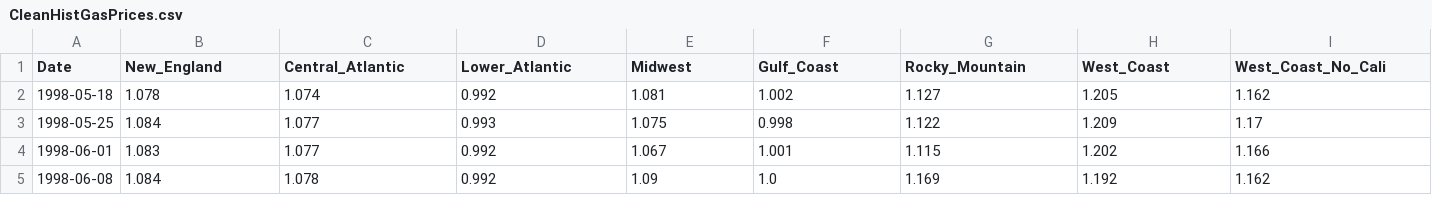
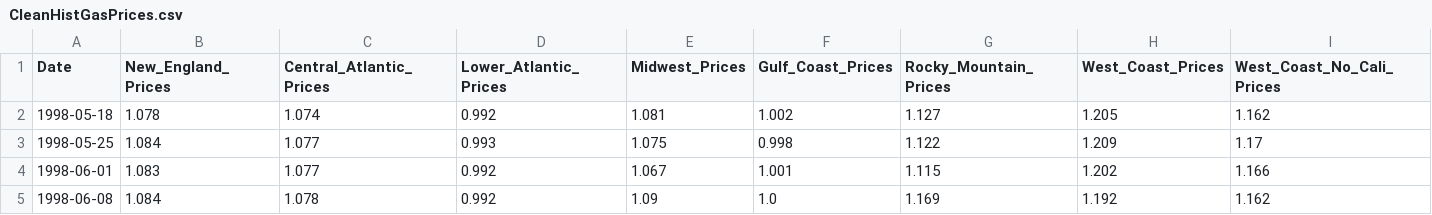
Before and after one commit to adithyav09/Project-2, a CSV file: Aarons Stuff/CleanHistGasPrices.csv, drawn as a sheet; only a part is shown.

Commit message:
Getting the basics of SQLAlchemy down before implementing to Flask, refactored SQL column names for clarity

```diff
--- a/Aarons Stuff/CleanHistGasPrices.csv
+++ b/Aarons Stuff/CleanHistGasPrices.csv
@@ -1,2 +1,2 @@
-Date,New_England,Central_Atlantic,Lower_Atlantic,Midwest,Gulf_Coast,Rocky_Mountain,West_Coast,West_Coast_No_Cali
+Date,New_England_Prices,Central_Atlantic_Prices,Lower_Atlantic_Prices,Midwest_Prices,Gulf_Coast_Prices,Rocky_Mountain_Prices,West_Coast_Prices,West_Coast_No_Cali_Prices
 1998-05-18,1.078,1.074,0.992,1.081,1.002,1.127,1.205,1.162
```
Also changed, not shown: 4 other files.
